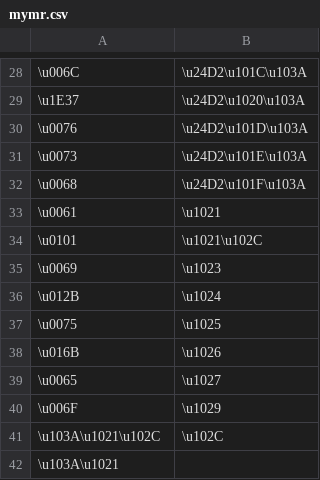
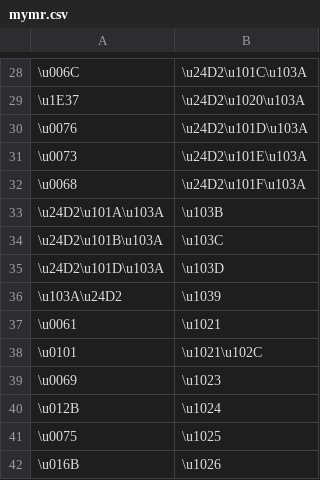
Before and after one commit to paa-li/conv, a CSV file: mymr.csv, drawn as a sheet; only a part is shown, gaps mark what is left out; the shorter side is filled out with more unchanged rows; the diff names each change by its address in the sheet, - before the commit and + after, or states it on an @@ line.

Commit message:
Update mymr.csv

```diff
--- a/mymr.csv
+++ b/mymr.csv
+row 33: \u24D2\u101A\u103A | \u103B
+row 34: \u24D2\u101B\u103A | \u103C
+row 35: \u24D2\u101D\u103A | \u103D
+row 36: \u103A\u24D2 | \u1039
```
